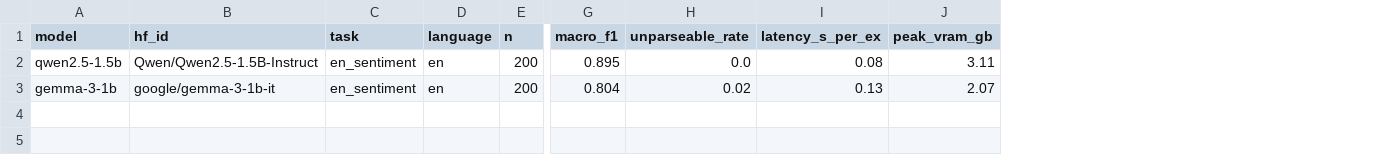
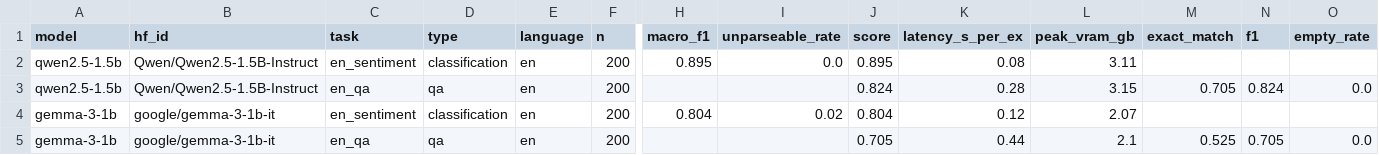
Before and after one commit to Ahmad-H-PS/llm-eval-harness, a CSV file: results/results.csv, drawn as a sheet; only a part is shown, gaps mark what is left out; addresses are those after the commit; rows hold the shown columns only; the diff names each change by its address in the sheet, - before the commit and + after, or states it on an @@ line.

Commit message:
Add English QA task (SQuAD v1.1) with exact match and token F1
Add a task type field (classification or qa), run_qa, SQuAD-style EM and token F1 scoring, and a score column shared by both task types for the chart. Rescore falls back to classification for older prediction files. First en_qa results: Qwen2.5-1.5B EM 0.705 / F1 0.824, Gemma-3-1B EM 0.525 / F1 0.705 (n=200, single run).

```diff
--- a/results/results.csv
+++ b/results/results.csv
+column D (type), row 2: classification; row 4: classification
+column J (score), row 2: 0.895; row 4: 0.804
+column M (exact_match), empty
+column N (f1), empty
+column O (empty_rate), empty
+row 3: qwen2.5-1.5b | Qwen/Qwen2.5-1.5B-Instruct | en_qa | qa | en | 200 |  |  | 0.824 | 0.28 | 3.15 | 0.705 | 0.824 | 0.0
-K4 (latency_s_per_ex): 0.13
+K4 (latency_s_per_ex): 0.12
+row 5: gemma-3-1b | google/gemma-3-1b-it | en_qa | qa | en | 200 |  |  | 0.705 | 0.44 | 2.1 | 0.525 | 0.705 | 0.0
```
Also changed, not shown: 16 other files.
